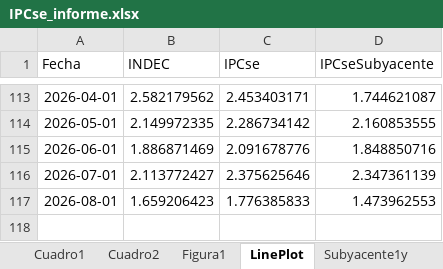
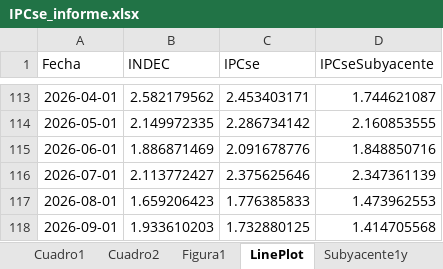
Before and after one commit to mrozada/brechas, an Excel workbook: docs/IPCse_informe.xlsx, sheet LinePlot, drawn as a sheet; only a part is shown, gaps mark what is left out; values as stored, in another font and other column widths than the file's, no borders; the diff names each change by its address in the sheet, - before the commit and + after, or states it on an @@ line.

```diff
--- a/docs/IPCse_informe.xlsx (sheet LinePlot)
+++ b/docs/IPCse_informe.xlsx (sheet LinePlot)
+row 118: 2026-09-01 | 1.933610203 | 1.732880125 | 1.414705568
```
Also changed, not shown: sheet Cuadro2, sheet Figura1, sheet Cuadro1, sheet Subyacente1y, 4 other files.
